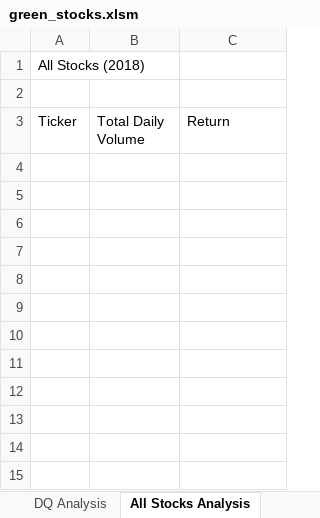
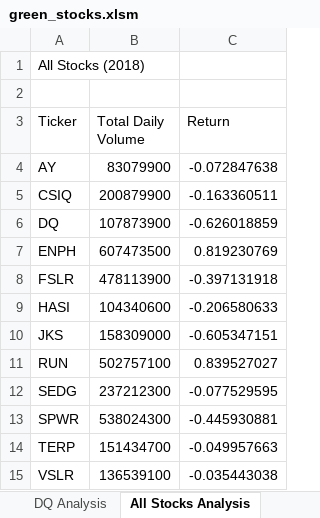
Before and after one commit to HannahEG/stock-analysis, an Excel workbook: green_stocks.xlsm, sheet All Stocks Analysis, drawn as a sheet; values as stored, in another font and other column widths than the file's, no borders; the diff names each change by its address in the sheet, - before the commit and + after, or states it on an @@ line.

Commit message:
Analysis for all tickers
total daily volume and percentage return

```diff
--- a/green_stocks.xlsm (sheet All Stocks Analysis)
+++ b/green_stocks.xlsm (sheet All Stocks Analysis)
+row 4: AY | 83079900 | -0.072847638
+row 5: CSIQ | 200879900 | -0.163360511
+row 6: DQ | 107873900 | -0.626018859
+row 7: ENPH | 607473500 | 0.819230769
+row 8: FSLR | 478113900 | -0.397131918
+row 9: HASI | 104340600 | -0.206580633
+row 10: JKS | 158309000 | -0.605347151
+row 11: RUN | 502757100 | 0.839527027
+row 12: SEDG | 237212300 | -0.077529595
+row 13: SPWR | 538024300 | -0.445930881
+row 14: TERP | 151434700 | -0.049957663
+row 15: VSLR | 136539100 | -0.035443038
```
Also changed, not shown: sheet Sheet2.
